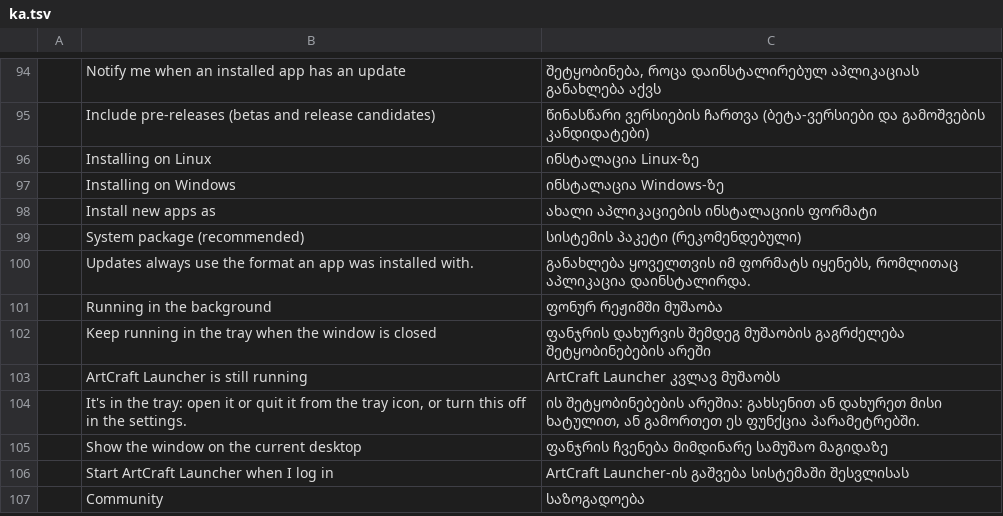
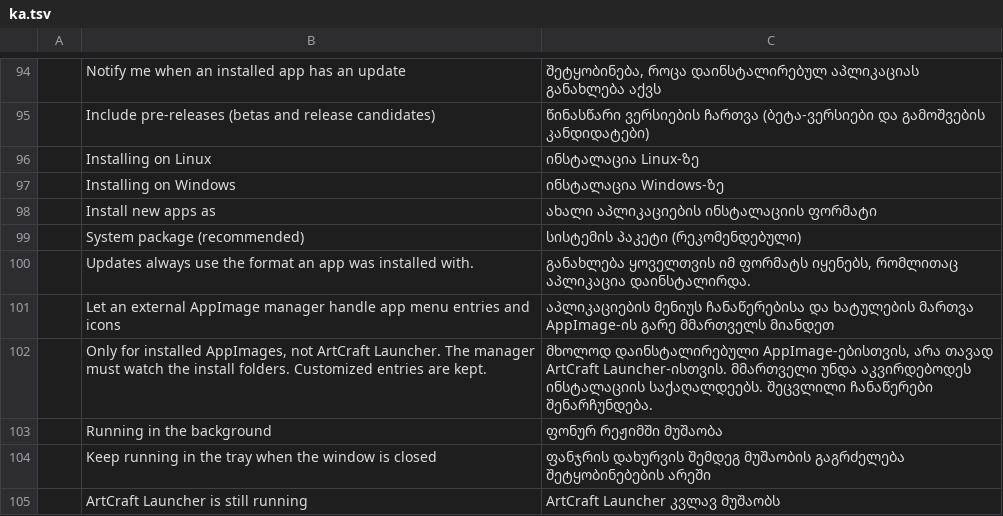
Before and after one commit to storytold/craft-launcher, a TSV file: crates/ui-egui/src/i18n/ka.tsv, drawn as a sheet; only a part is shown, gaps mark what is left out; the shorter side is filled out with more unchanged rows; the diff names each change by its address in the sheet, - before the commit and + after, or states it on an @@ line.

Commit message:
feat(linux): delegate installed AppImage desktop integration
Add an opt-in Linux setting for external AppImage desktop integration.
Reconcile existing records and install/update/uninstall paths with strict
resource ownership, producer snapshots, and safe failure recovery.
Preserve user customization and external desktop, icon, and MIME resources.

Include filesystem and concurrency regression coverage, localization, and
user-facing documentation. Launcher self-integration remains unchanged.

Follow-up to #1032.

```diff
--- a/crates/ui-egui/src/i18n/ka.tsv
+++ b/crates/ui-egui/src/i18n/ka.tsv
+row 101:  | Let an external AppImage manager handle app menu entries and icons | აპლიკაციების მენიუს ჩანაწერებისა და ხატულების მართვა AppImage-ის გარე მმართველს მიანდეთ
+row 102:  | Only for installed AppImages, not ArtCraft Launcher. The manager must watch the install folders. Customized entries are kept. | მხოლოდ დაინსტალირებული AppImage-ებისთვის, არა თავად ArtCraft Launcher-ისთვის. მმართველი უნდა აკვირდებოდეს ინსტალაციის საქაღალდეებს. შეცვლილი ჩანაწერები შენარჩუნდება.
```
Also changed, not shown: crates/ui-egui/src/i18n/fr.tsv, crates/ui-egui/src/i18n/hu.tsv, 22 other files.
